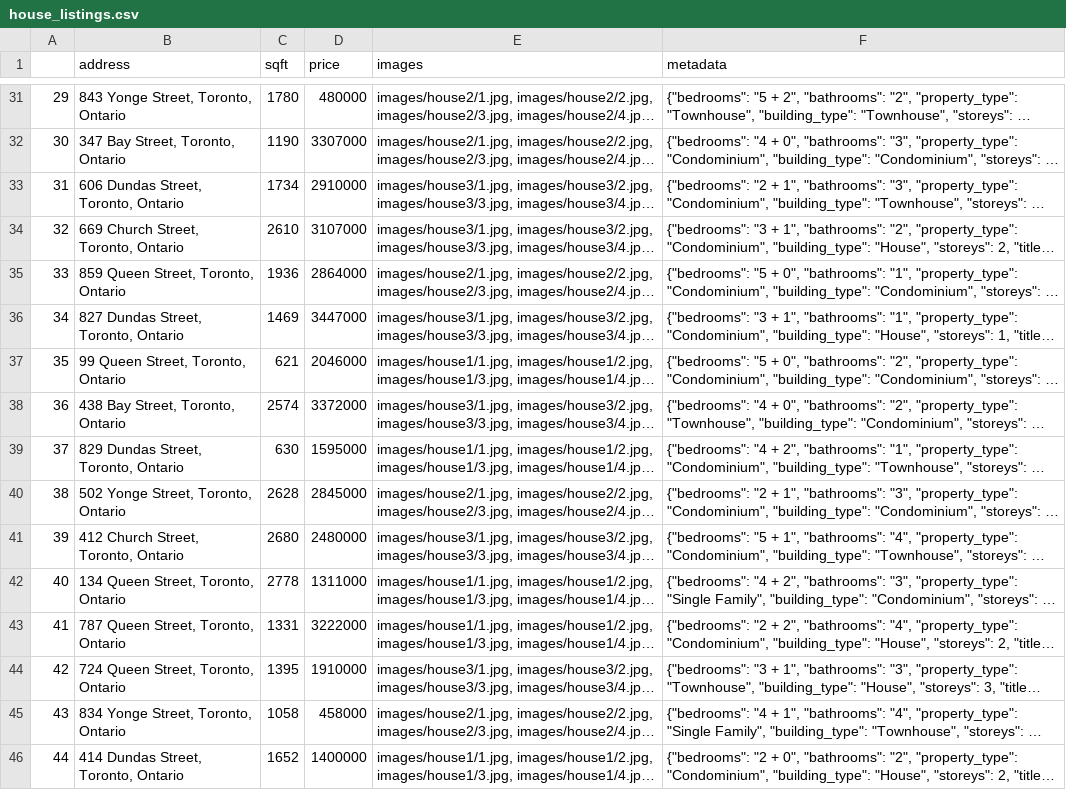
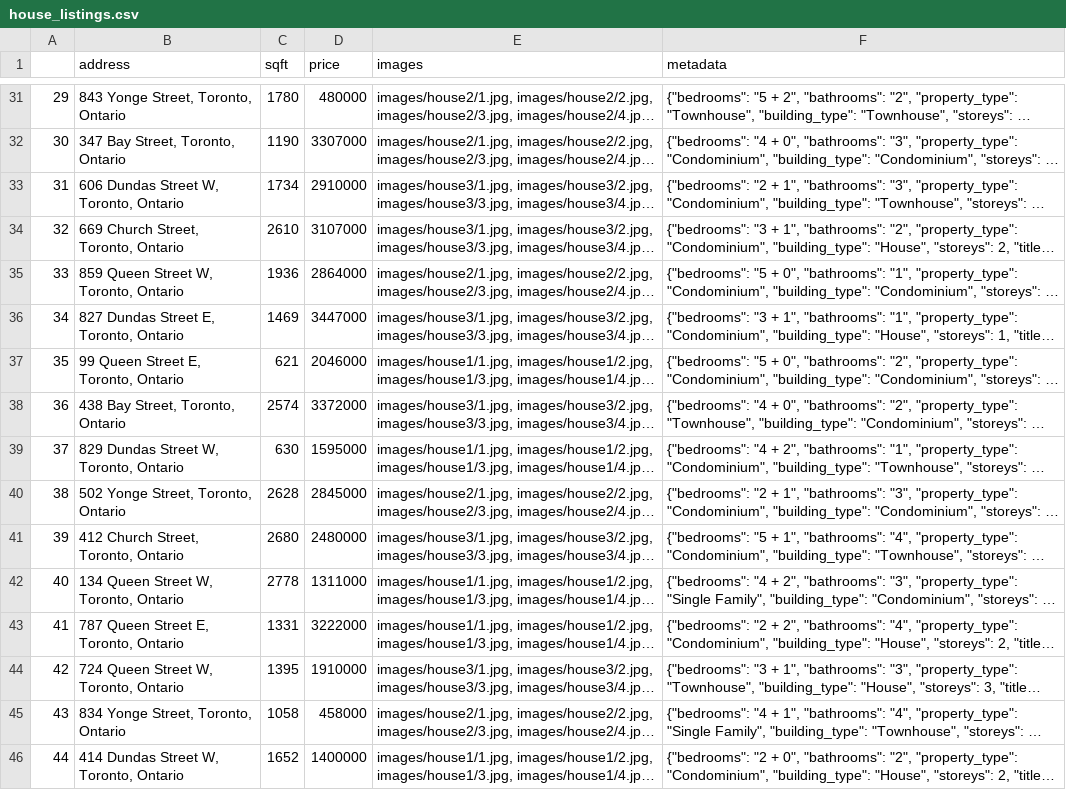
Before and after one commit to AndreSlavescu/llama-hackathon, a CSV file: house_listings.csv, drawn as a sheet; only a part is shown, gaps mark what is left out; long unchanged cells end in …; the diff covers the shown part only; the diff names each change by its address in the sheet, - before the commit and + after, or states it on an @@ line.

```diff
--- a/house_listings.csv
+++ b/house_listings.csv
-B33 (address): 606 Dundas Street, Toronto, Ontario
+B33 (address): 606 Dundas Street W, Toronto, Ontario
-B35 (address): 859 Queen Street, Toronto, Ontario
+B35 (address): 859 Queen Street W, Toronto, Ontario
-B36 (address): 827 Dundas Street, Toronto, Ontario
+B36 (address): 827 Dundas Street E, Toronto, Ontario
-B37 (address): 99 Queen Street, Toronto, Ontario
+B37 (address): 99 Queen Street E, Toronto, Ontario
-B39 (address): 829 Dundas Street, Toronto, Ontario
+B39 (address): 829 Dundas Street W, Toronto, Ontario
-B42 (address): 134 Queen Street, Toronto, Ontario
+B42 (address): 134 Queen Street W, Toronto, Ontario
-B43 (address): 787 Queen Street, Toronto, Ontario
+B43 (address): 787 Queen Street E, Toronto, Ontario
-B44 (address): 724 Queen Street, Toronto, Ontario
+B44 (address): 724 Queen Street W, Toronto, Ontario
-B46 (address): 414 Dundas Street, Toronto, Ontario
+B46 (address): 414 Dundas Street W, Toronto, Ontario
```
Also changed, not shown: 43 edited cells elsewhere in this file, 5 other files.
